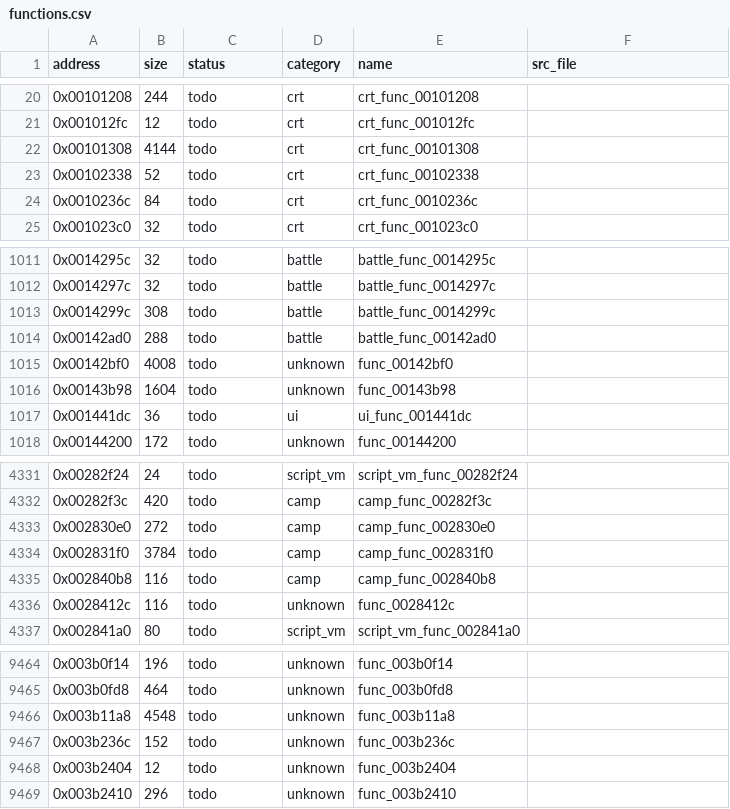
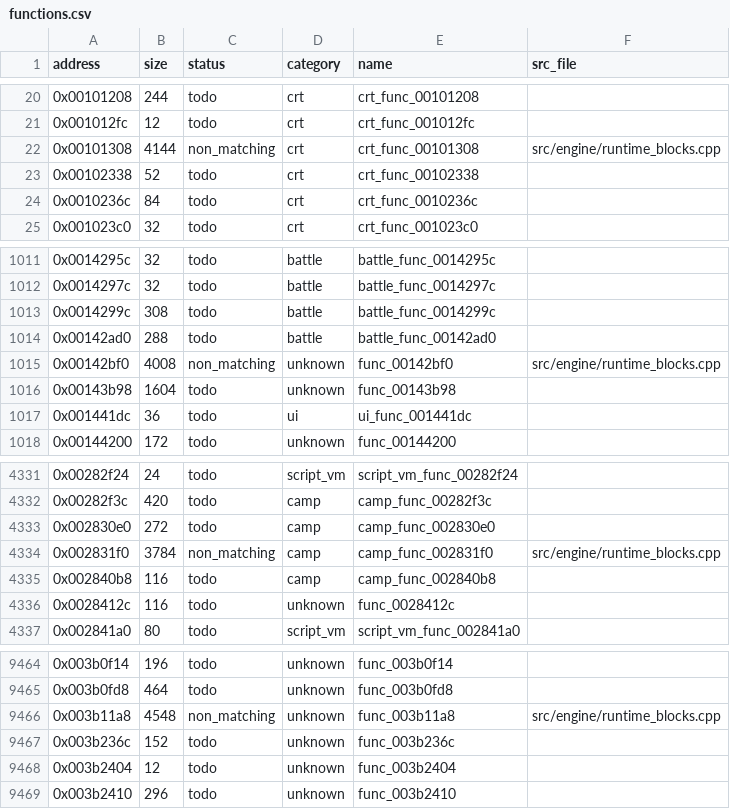
Before and after one commit to Guchdog/SMT4-decomp, a CSV file: config/functions.csv, drawn as a sheet; only a part is shown, gaps mark what is left out.

Commit message:
feat(engine): decompile four runtime blocks (+16,484 B, 22.54% explored)

```diff
--- a/config/functions.csv
+++ b/config/functions.csv
@@ -21,3 +21,3 @@ address,size,status,category,name,src_file
 0x001012fc,12,todo,crt,crt_func_001012fc,
-0x00101308,4144,todo,crt,crt_func_00101308,
+0x00101308,4144,non_matching,crt,crt_func_00101308,src/engine/runtime_blocks.cpp
 0x00102338,52,todo,crt,crt_func_00102338,
@@ -1014,3 +1014,3 @@ address,size,status,category,name,src_file
 0x00142ad0,288,todo,battle,battle_func_00142ad0,
-0x00142bf0,4008,todo,unknown,func_00142bf0,
+0x00142bf0,4008,non_matching,unknown,func_00142bf0,src/engine/runtime_blocks.cpp
 0x00143b98,1604,todo,unknown,func_00143b98,
@@ -4333,3 +4333,3 @@ address,size,status,category,name,src_file
 0x002830e0,272,todo,camp,camp_func_002830e0,
-0x002831f0,3784,todo,camp,camp_func_002831f0,
+0x002831f0,3784,non_matching,camp,camp_func_002831f0,src/engine/runtime_blocks.cpp
 0x002840b8,116,todo,camp,camp_func_002840b8,
@@ -9465,3 +9465,3 @@ address,size,status,category,name,src_file
 0x003b0fd8,464,todo,unknown,func_003b0fd8,
-0x003b11a8,4548,todo,unknown,func_003b11a8,
+0x003b11a8,4548,non_matching,unknown,func_003b11a8,src/engine/runtime_blocks.cpp
 0x003b236c,152,todo,unknown,func_003b236c,
```
Also changed, not shown: 5 other files.
